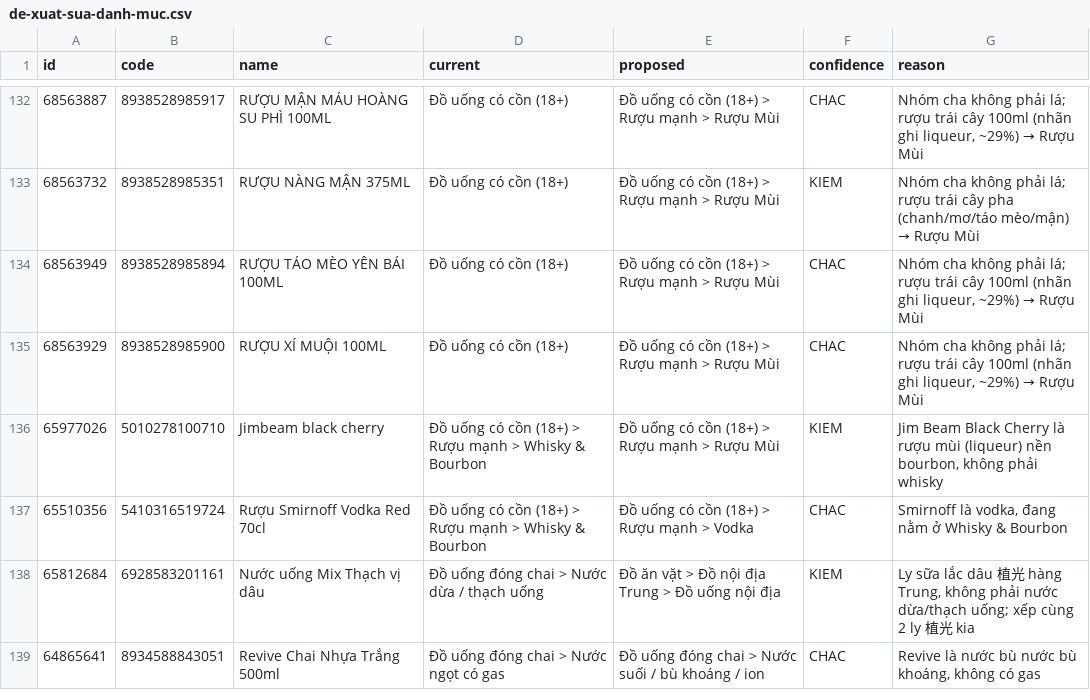
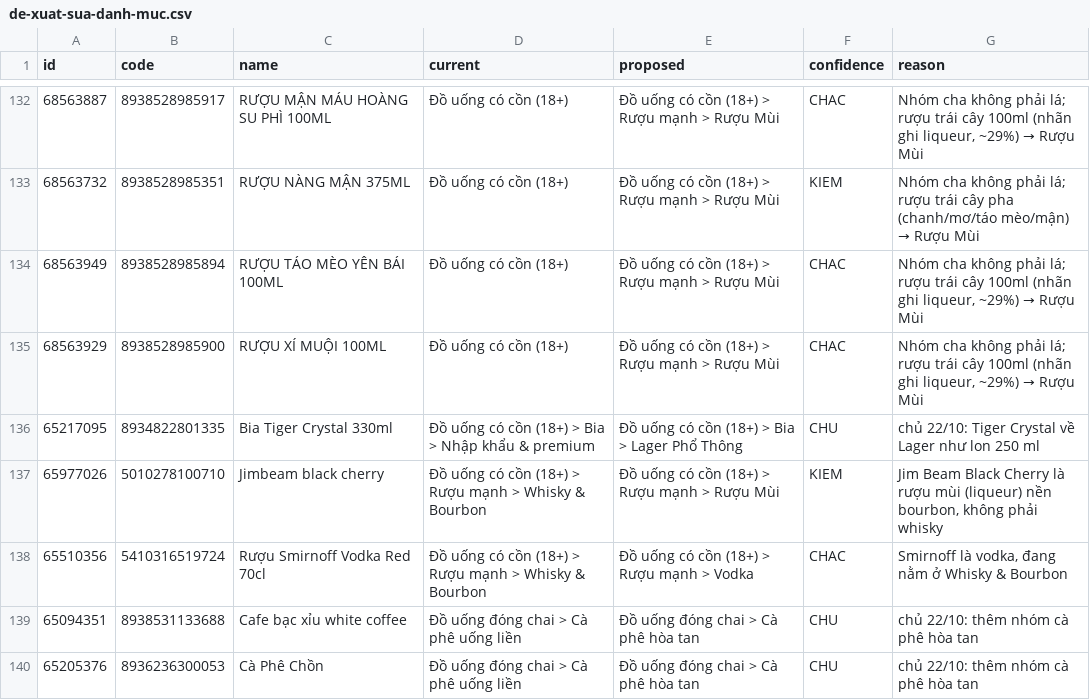
Before and after one commit to tram8it/tram8-resources, a CSV file: reports/danh-muc/de-xuat-sua-danh-muc.csv, drawn as a sheet; only a part is shown, gaps mark what is left out; the shorter side is filled out with more unchanged rows; the diff covers the shown part only.

```diff
--- a/reports/danh-muc/de-xuat-sua-danh-muc.csv
+++ b/reports/danh-muc/de-xuat-sua-danh-muc.csv
@@ -135,3 +135,6 @@
 68563929,8938528985900,RƯỢU XÍ MUỘI 100ML,Đồ uống có cồn (18+),Đồ uống có cồn (18+) > Rượu mạnh > Rượu Mùi,CHAC,"Nhóm cha không phải lá; rượu trái cây 100ml (nhãn ghi liqueur, ~29%) → Rượu Mùi"
+65217095,8934822801335,Bia Tiger Crystal 330ml,Đồ uống có cồn (18+) > Bia > Nhập khẩu & premium,Đồ uống có cồn (18+) > Bia > Lager Phổ Thông,CHU,chủ 22/10: Tiger Crystal về Lager như lon 250 ml
 65977026,5010278100710,Jimbeam black cherry,Đồ uống có cồn (18+) > Rượu mạnh > Whisky & Bourbon,Đồ uống có cồn (18+) > Rượu mạnh > Rượu Mùi,KIEM,"Jim Beam Black Cherry là rượu mùi (liqueur) nền bourbon, không phải whisky"
 65510356,5410316519724,Rượu Smirnoff Vodka Red 70cl,Đồ uống có cồn (18+) > Rượu mạnh > Whisky & Bourbon,Đồ uống có cồn (18+) > Rượu mạnh > Vodka,CHAC,"Smirnoff là vodka, đang nằm ở Whisky & Bourbon"
+65094351,8938531133688,Cafe bạc xỉu white coffee,Đồ uống đóng chai > Cà phê uống liền,Đồ uống đóng chai > Cà phê hòa tan,CHU,chủ 22/10: thêm nhóm cà phê hòa tan
+65205376,8936236300053,Cà Phê Chồn,Đồ uống đóng chai > Cà phê uống liền,Đồ uống đóng chai > Cà phê hòa tan,CHU,chủ 22/10: thêm nhóm cà phê hòa tan
```
Also changed, not shown: 7 added rows, 1 removed row and 9 edited cells elsewhere in this file, 1 other file.
